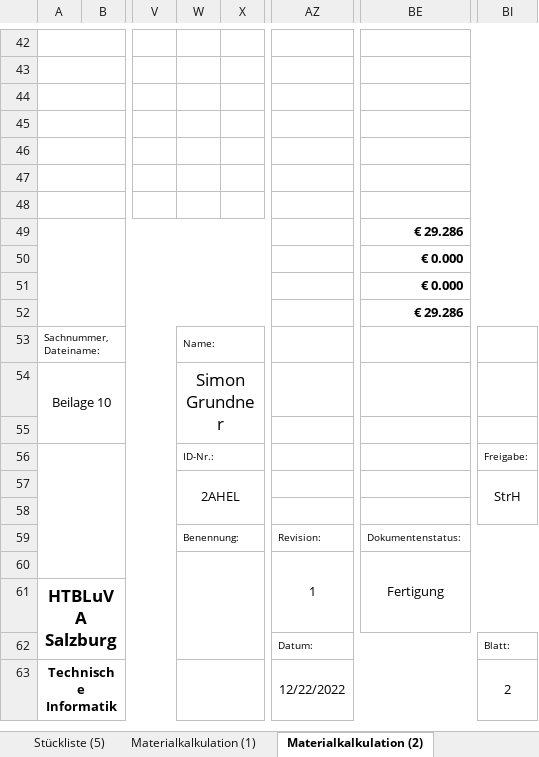
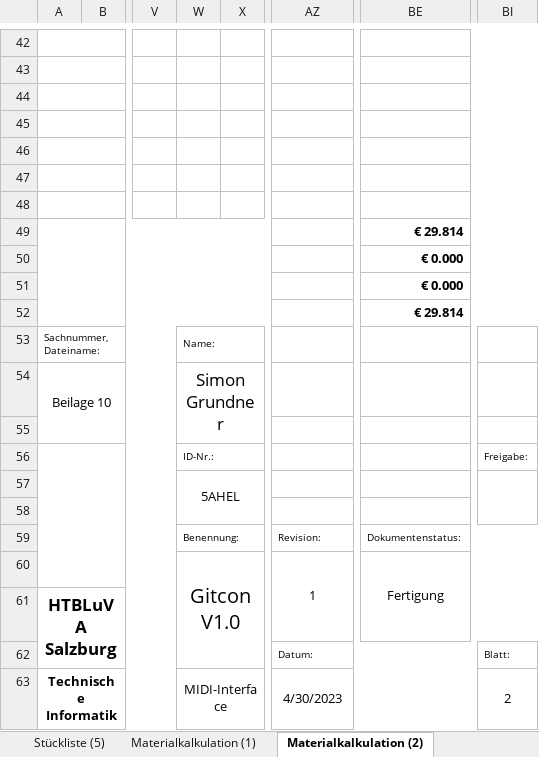
Before and after one commit to s-grundner/MTAP-MIDI-Guitar-Converter, an Excel workbook: documentation/STL_GitCon.xlsx, sheet Materialkalkulation (2), drawn as a sheet; only a part is shown, gaps mark what is left out; values as stored, in another font and other column widths than the file's, no borders; charts and pictures not drawn; the diff names each change by its address in the sheet, - before the commit and + after, or states it on an @@ line.

```diff
--- a/documentation/STL_GitCon.xlsx (sheet Materialkalkulation (2))
+++ b/documentation/STL_GitCon.xlsx (sheet Materialkalkulation (2))
-BE49: € 29.286
+BE49: € 29.814
-BE52: € 29.286
+BE52: € 29.814
-W57: 2AHEL
+W57: 5AHEL
-BI57: StrH
+BI57: (empty)
-W60: (empty)
+W60: Gitcon V1.0
-W63: (empty)
+W63: MIDI-Interface
-AZ63: 12/22/2022
+AZ63: 4/30/2023
```
Also changed, not shown: sheet Eingabe, sheet Materialkalkulation (1), sheet Stückliste (1), sheet Materialkalkulation (3), sheet Stückliste (3), sheet Stückliste (4), 3 more sheets, formulas that keep their value, 7 other files.
